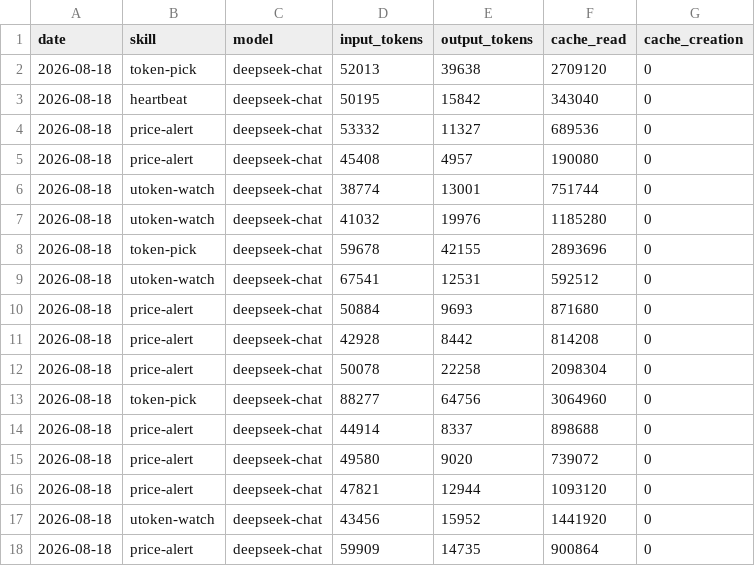
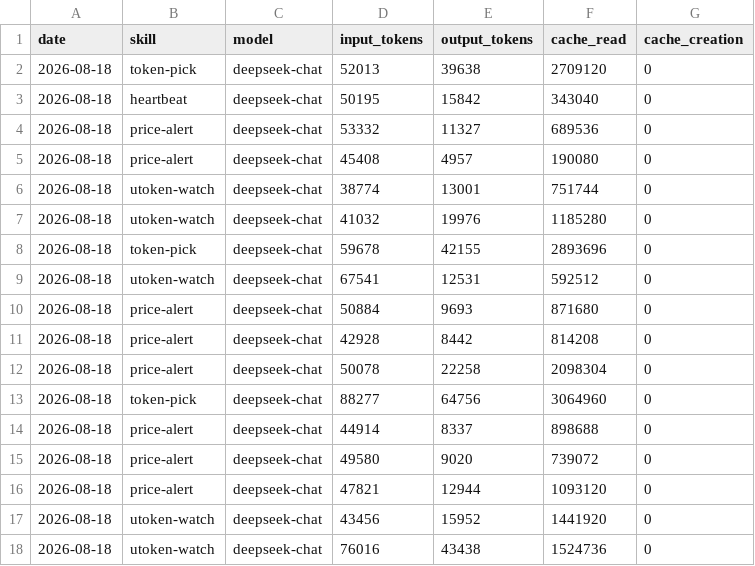
Before and after one commit to czijian729-oss/aeon, a CSV file: memory/token-usage.csv, drawn as a sheet.

Commit message:
chore(utoken-watch): auto-commit 2026-08-18

```diff
--- a/memory/token-usage.csv
+++ b/memory/token-usage.csv
@@ -17,2 +17,2 @@ date,skill,model,input_tokens,output_tokens,cache_read,cache_creation
 2026-08-18,utoken-watch,deepseek-chat,43456,15952,1441920,0
-2026-08-18,price-alert,deepseek-chat,59909,14735,900864,0
+2026-08-18,utoken-watch,deepseek-chat,76016,43438,1524736,0
```
Also changed, not shown: 4 other files.
